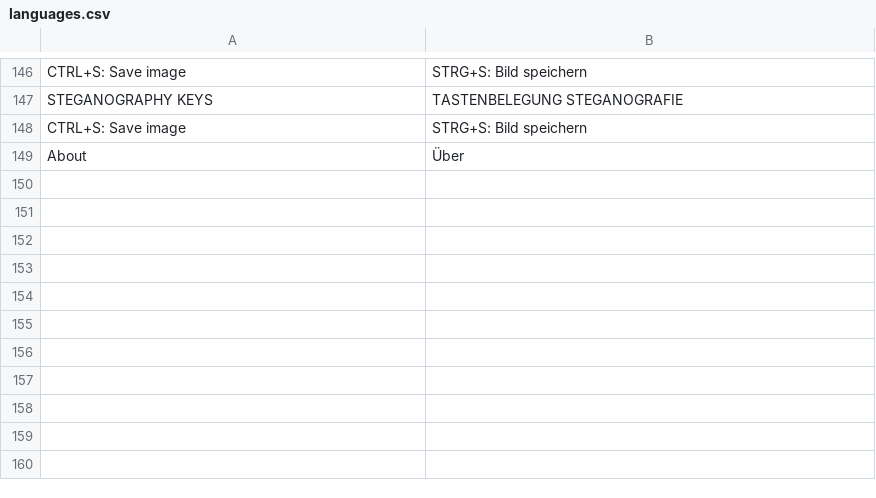
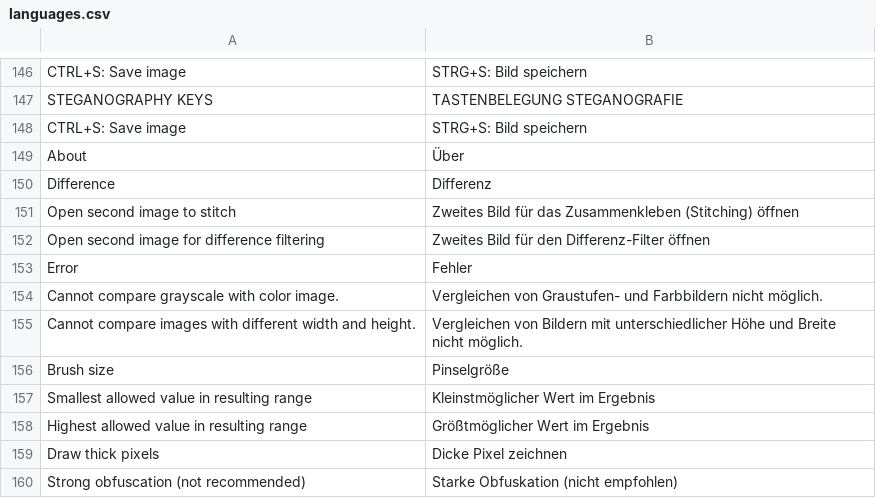
Before and after one commit to troonie/troonie, a CSV file: Troonie_Lib/languages.csv, drawn as a sheet; only a part is shown, gaps mark what is left out.

Commit message:
[StegHash, DifferenceFilter] - StegHash improved (optional strong obfuscation added) - DifferenceFilter embedded in FilterWidget - DifferenceFilter enhanced by optional thick pixel drawing - GUI backup

```diff
--- a/Troonie_Lib/languages.csv
+++ b/Troonie_Lib/languages.csv
@@ -149 +149,12 @@ CTRL+S: Save image;STRG+S: Bild speichern
 About;Über
+Difference;Differenz
+Open second image to stitch;Zweites Bild für das Zusammenkleben (Stitching) öffnen
+Open second image for difference filtering;Zweites Bild für den Differenz-Filter öffnen
+Error;Fehler
+Cannot compare grayscale with color image.;Vergleichen von Graustufen- und Farbbildern nicht möglich.
+Cannot compare images with different width and height.;Vergleichen von Bildern mit unterschiedlicher Höhe und Breite nicht möglich.
+Brush size;Pinselgröße
+Smallest allowed value in resulting range;Kleinstmöglicher Wert im Ergebnis
+Highest allowed value in resulting range;Größtmöglicher Wert im Ergebnis
+Draw thick pixels;Dicke Pixel zeichnen
+Strong obfuscation (not recommended);Starke Obfuskation (nicht empfohlen)
```
Also changed, not shown: 17 other files.
